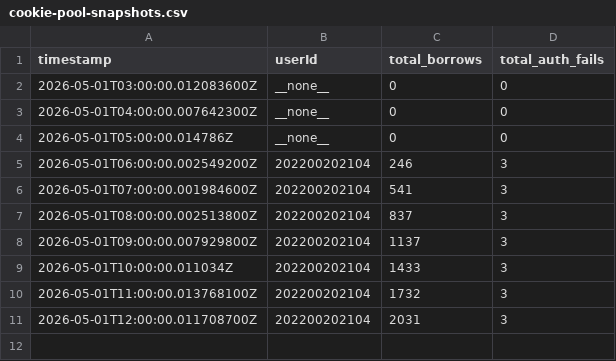
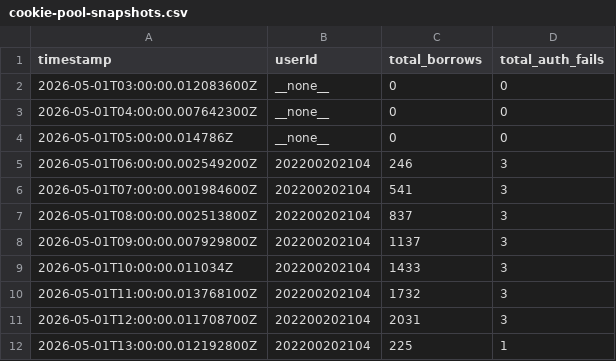
Before and after one commit to ZZQ323/SZTU-iCampus, a CSV file: infos/runtime-trace/cookie-pool-snapshots.csv, drawn as a sheet; the diff names each change by its address in the sheet, - before the commit and + after, or states it on an @@ line.

```diff
--- a/infos/runtime-trace/cookie-pool-snapshots.csv
+++ b/infos/runtime-trace/cookie-pool-snapshots.csv
+row 12: 2026-05-01T13:00:00.012192800Z | 202200202104 | 225 | 1
```
Also changed, not shown: infos/runtime-trace/redis-memory.csv.
